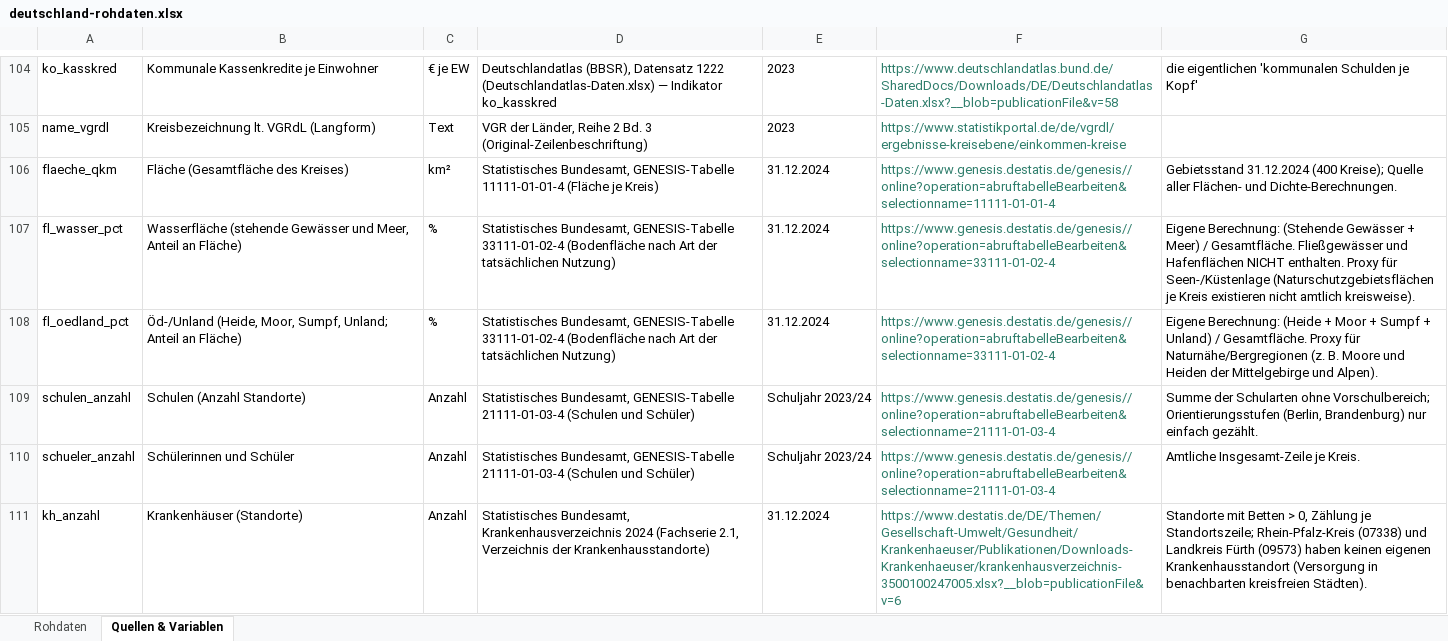
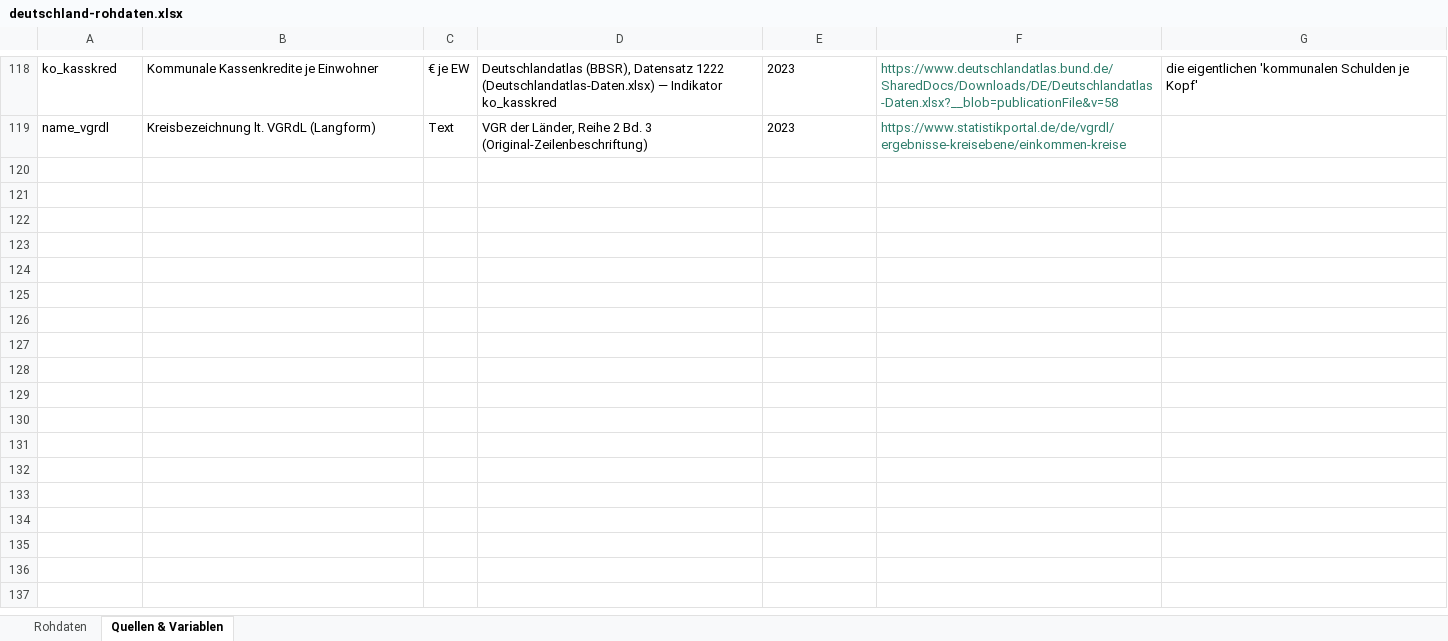
Before and after one commit to yauh-mistral/social-stats-deutschland, an Excel workbook: data/deutschland-rohdaten.xlsx, sheet Quellen & Variablen, drawn as a sheet; only a part is shown, gaps mark what is left out; values as stored, in another font and other column widths than the file's, no borders; removed rows and columns are numbered as before the commit, all else as after; the diff covers the shown part only; the diff names each change by its address in the sheet, - before the commit and + after, or states it on an @@ line.

```diff
--- a/data/deutschland-rohdaten.xlsx (sheet Quellen & Variablen)
+++ b/data/deutschland-rohdaten.xlsx (sheet Quellen & Variablen)
-row 106: flaeche_qkm | Fläche (Gesamtfläche des Kreises) | km² | Statistisches Bundesamt, GENESIS-Tabelle 11111-01-01-4 (Fläche je Kreis) | 31.12.2024 | https://www.genesis.destatis.de/genesis//online?operation=abruftabelleBearbeiten&selectionname=11111-01-01-4 | Gebietsstand 31.12.2024 (400 Kreise); Quelle aller Flächen- und Dichte-Berechnungen.
-row 107: fl_wasser_pct | Wasserfläche (stehende Gewässer und Meer, Anteil an Fläche) | % | Statistisches Bundesamt, GENESIS-Tabelle 33111-01-02-4 (Bodenfläche nach Art der tatsächlichen Nutzung) | 31.12.2024 | https://www.genesis.destatis.de/genesis//online?operation=abruftabelleBearbeiten&selectionname=33111-01-02-4 | Eigene Berechnung: (Stehende Gewässer + Meer) / Gesamtfläche. Fließgewässer und Hafenflächen NICHT enthalten. Proxy für Seen-/Küstenlage (Naturschutzgebietsflächen je Kreis existieren nicht amtlich kreisweise).
-row 108: fl_oedland_pct | Öd-/Unland (Heide, Moor, Sumpf, Unland; Anteil an Fläche) | % | Statistisches Bundesamt, GENESIS-Tabelle 33111-01-02-4 (Bodenfläche nach Art der tatsächlichen Nutzung) | 31.12.2024 | https://www.genesis.destatis.de/genesis//online?operation=abruftabelleBearbeiten&selectionname=33111-01-02-4 | Eigene Berechnung: (Heide + Moor + Sumpf + Unland) / Gesamtfläche. Proxy für Naturnähe/Bergregionen (z. B. Moore und Heiden der Mittelgebirge und Alpen).
-row 109: schulen_anzahl | Schulen (Anzahl Standorte) | Anzahl | Statistisches Bundesamt, GENESIS-Tabelle 21111-01-03-4 (Schulen und Schüler) | Schuljahr 2023/24 | https://www.genesis.destatis.de/genesis//online?operation=abruftabelleBearbeiten&selectionname=21111-01-03-4 | Summe der Schularten ohne Vorschulbereich; Orientierungsstufen (Berlin, Brandenburg) nur einfach gezählt.
-row 110: schueler_anzahl | Schülerinnen und Schüler | Anzahl | Statistisches Bundesamt, GENESIS-Tabelle 21111-01-03-4 (Schulen und Schüler) | Schuljahr 2023/24 | https://www.genesis.destatis.de/genesis//online?operation=abruftabelleBearbeiten&selectionname=21111-01-03-4 | Amtliche Insgesamt-Zeile je Kreis.
-row 111: kh_anzahl | Krankenhäuser (Standorte) | Anzahl | Statistisches Bundesamt, Krankenhausverzeichnis 2024 (Fachserie 2.1, Verzeichnis der Krankenhausstandorte) | 31.12.2024 | https://www.destatis.de/DE/Themen/Gesellschaft-Umwelt/Gesundheit/Krankenhaeuser/Publikationen/Downloads-Krankenhaeuser/krankenhausverzeichnis-3500100247005.xlsx?__blob=publicationFile&v=6 | Standorte mit Betten > 0, Zählung je Standortszeile; Rhein-Pfalz-Kreis (07338) und Landkreis Fürth (09573) haben keinen eigenen Krankenhausstandort (Versorgung in benachbarten kreisfreien Städten).
```
Also changed, not shown: 14 added rows, 5 removed rows and 3 edited cells elsewhere in this sheet, sheet Rohdaten.
